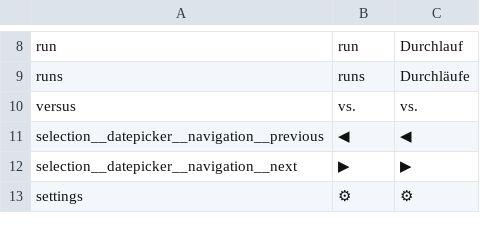
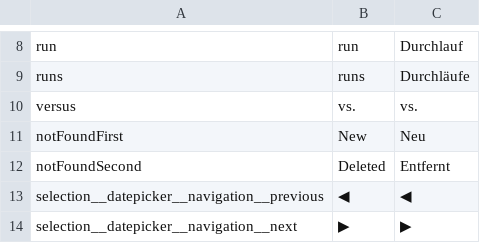
Before and after one commit to jowie007/savetime, a CSV file: cypress/support/savetime/translations.csv, drawn as a sheet; only a part is shown, gaps mark what is left out; the shorter side is filled out with more unchanged rows; the diff names each change by its address in the sheet, - before the commit and + after, or states it on an @@ line.

```diff
--- a/cypress/support/savetime/translations.csv
+++ b/cypress/support/savetime/translations.csv
+row 11: notFoundFirst | New | Neu
+row 12: notFoundSecond | Deleted | Entfernt
```
Also changed, not shown: 15 other files.
